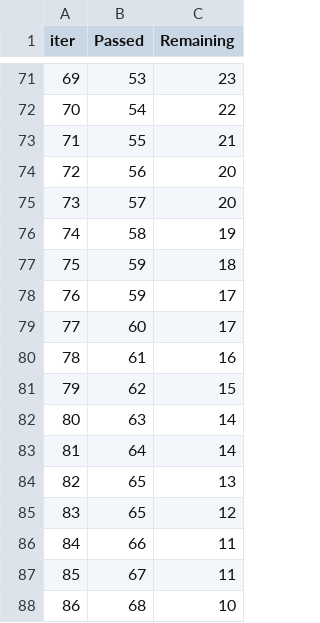
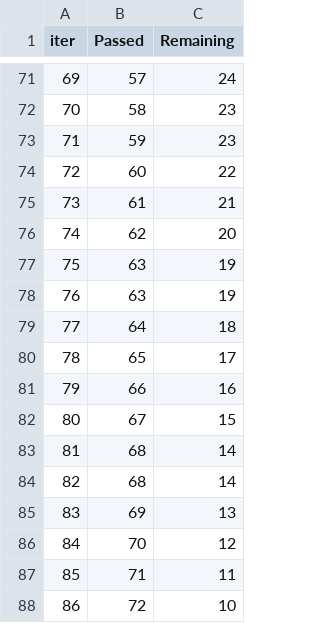
Before and after one commit to smithp17/ML_end_to_end, a TSV file: catboost_info/time_left.tsv, drawn as a sheet; only a part is shown, gaps mark what is left out; the diff covers the shown part only.

```diff
--- a/catboost_info/time_left.tsv
+++ b/catboost_info/time_left.tsv
@@ -71,18 +71,18 @@ iter	Passed	Remaining
-69	53	23
-70	54	22
-71	55	21
-72	56	20
-73	57	20
-74	58	19
-75	59	18
-76	59	17
-77	60	17
-78	61	16
-79	62	15
-80	63	14
-81	64	14
-82	65	13
-83	65	12
-84	66	11
-85	67	11
-86	68	10
+69	57	24
+70	58	23
+71	59	23
+72	60	22
+73	61	21
+74	62	20
+75	63	19
+76	63	19
+77	64	18
+78	65	17
+79	66	16
+80	67	15
+81	68	14
+82	68	14
+83	69	13
+84	70	12
+85	71	11
+86	72	10
```
Also changed, not shown: 153 edited cells elsewhere in this file, 8 other files.
